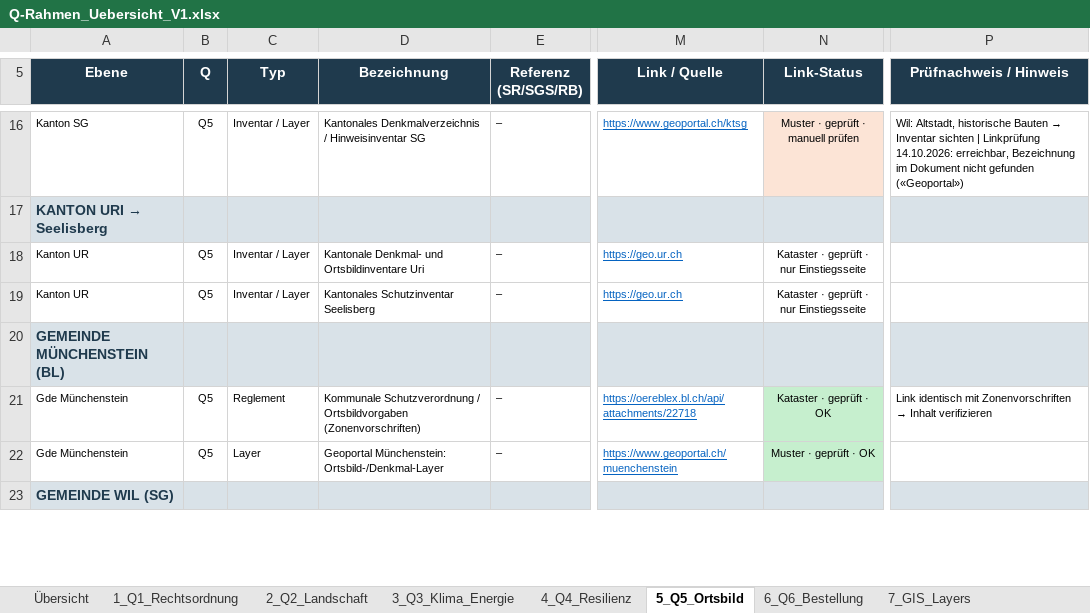
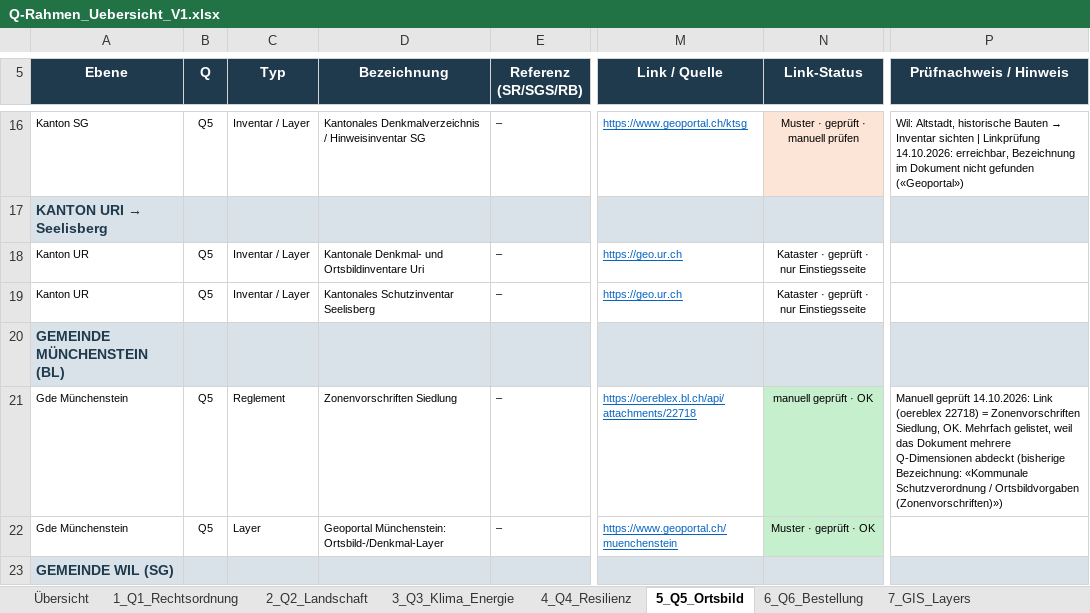
Before and after one commit to halterniklas/Geodaten-in-Gemeinden, an Excel workbook: Q-Rahmen_Uebersicht_V1.xlsx, sheet 5_Q5_Ortsbild, drawn as a sheet; only a part is shown, gaps mark what is left out; values as stored, in another font and other column widths than the file's, no borders; the diff names each change by its address in the sheet, - before the commit and + after, or states it on an @@ line.

```diff
--- a/Q-Rahmen_Uebersicht_V1.xlsx (sheet 5_Q5_Ortsbild)
+++ b/Q-Rahmen_Uebersicht_V1.xlsx (sheet 5_Q5_Ortsbild)
-D21 (Bezeichnung): Kommunale Schutzverordnung / Ortsbildvorgaben (Zonenvorschriften)
+D21 (Bezeichnung): Zonenvorschriften Siedlung
-N21 (Link-Status): Kataster · geprüft · OK
+N21 (Link-Status): manuell geprüft · OK
@@ P21 (Prüfnachweis / Hinweis): Link identisch mit Zonenvorschriften → Inhalt verifizieren → Manuell geprüft 14.10.2026: Link (oereblex 22718) = Zonenvorschriften Siedlung, OK. Mehrfach gelistet, weil das Dokument mehrere Q-Dimensionen abdeckt (bisherige Bezeichnung: «Kommunale Schutzverordnung / Ortsbildvorgaben (Zonenvorschriften)») @@
```
Also changed, not shown: sheet 9_Linkpruefung, sheet 3_Q3_Klima_Energie, sheet 6_Q6_Bestellung, sheet 2_Q2_Landschaft.
